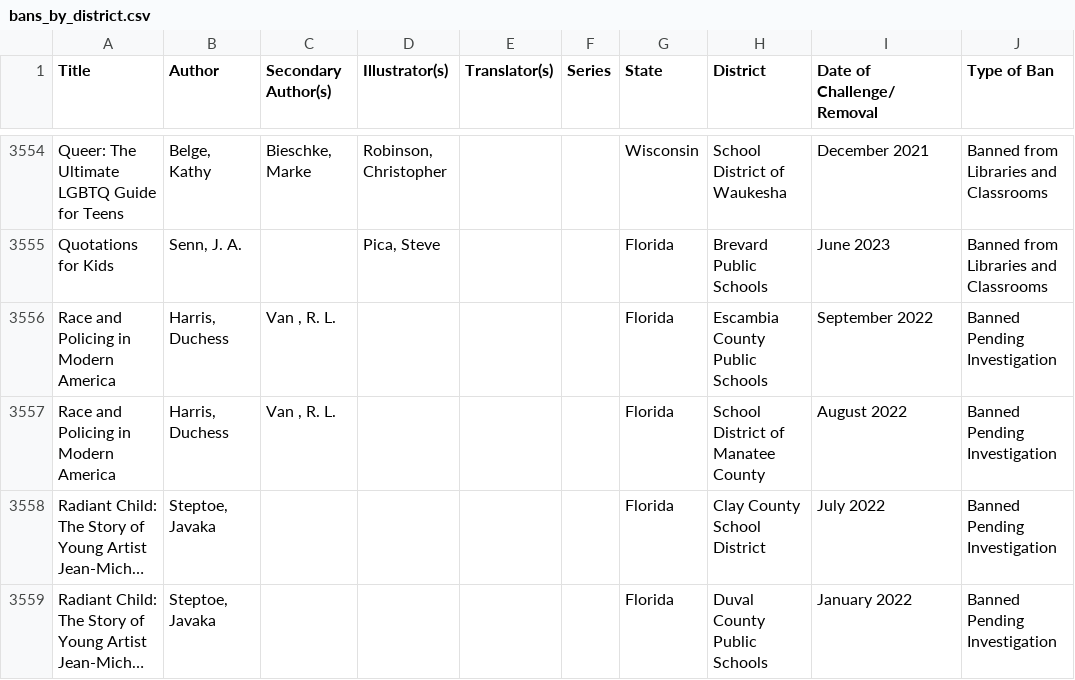
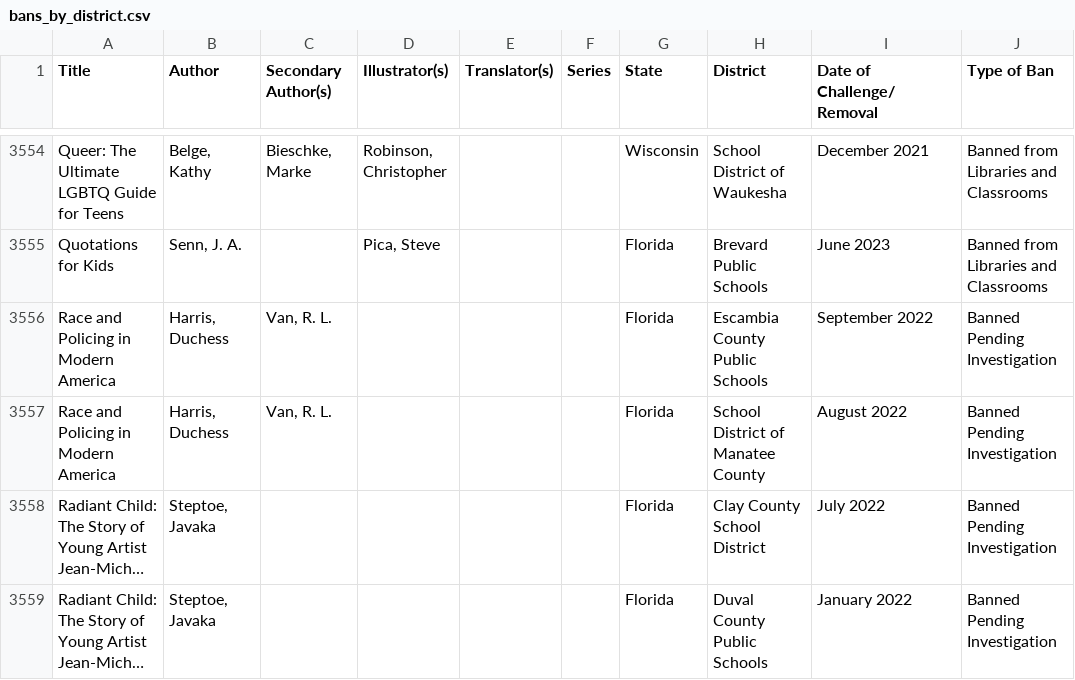
Before and after one commit to soapia/banned-book-library, a CSV file: bans_by_district.csv, drawn as a sheet; only a part is shown, gaps mark what is left out; long unchanged cells end in …; the diff names each change by its address in the sheet, - before the commit and + after, or states it on an @@ line.

Commit message:
Update bans_by_district.csv
remove trailing spaces

```diff
--- a/bans_by_district.csv
+++ b/bans_by_district.csv
-C3556:C3557 (Secondary Author(s)): Van , R. L.
+C3556:C3557 (Secondary Author(s)): Van, R. L.
```
